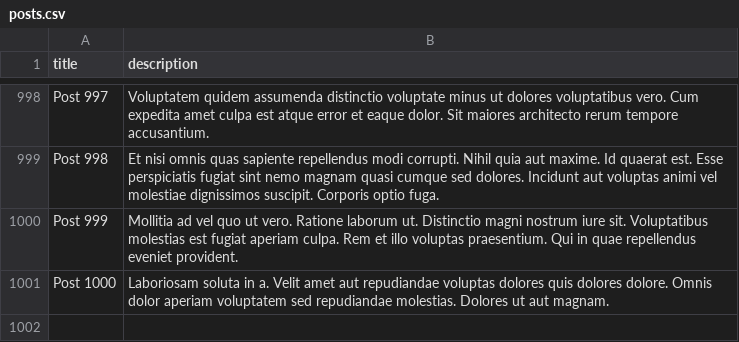
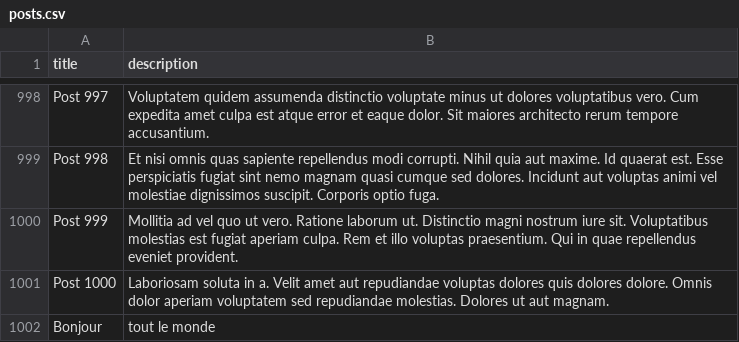
Before and after one commit to jean-smaug/demo-11ty-data-git, a CSV file: _data/posts.csv, drawn as a sheet; only a part is shown, gaps mark what is left out; the diff names each change by its address in the sheet, - before the commit and + after, or states it on an @@ line.

Commit message:
Data update

```diff
--- a/_data/posts.csv
+++ b/_data/posts.csv
+row 1002: Bonjour | tout le monde
```
